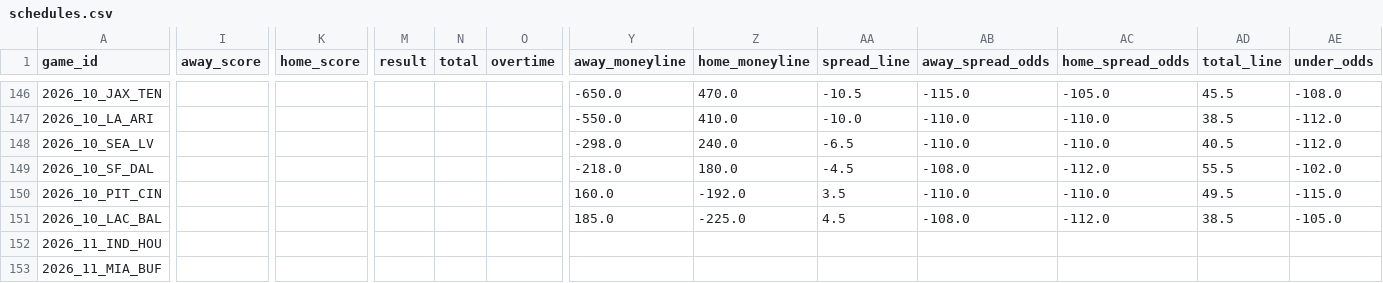
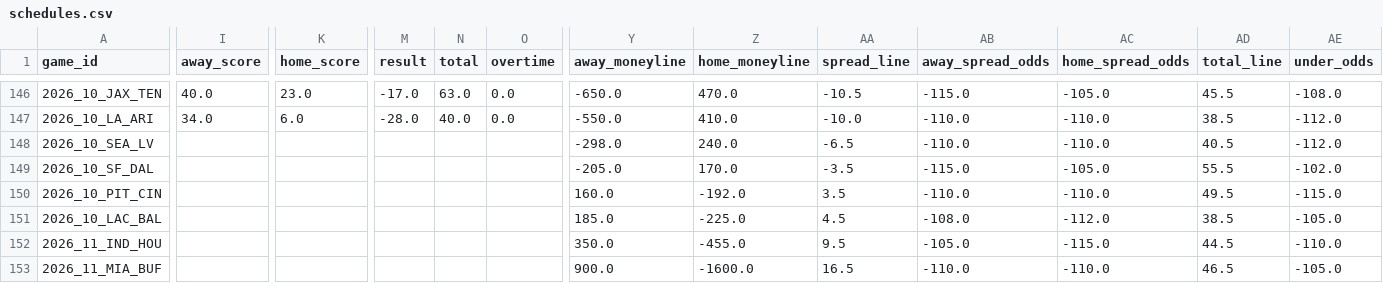
Before and after one commit to turernt/nfl-ai-predictor, a CSV file: data/schedules.csv, drawn as a sheet; only a part is shown, gaps mark what is left out; the diff covers the shown part only; the diff names each change by its address in the sheet, - before the commit and + after, or states it on an @@ line.

```diff
--- a/data/schedules.csv
+++ b/data/schedules.csv
-I146 (away_score): (empty)
+I146 (away_score): 40.0
-K146 (home_score): (empty)
+K146 (home_score): 23.0
-M146 (result): (empty)
+M146 (result): -17.0
-N146 (total): (empty)
+N146 (total): 63.0
-O146:O147 (overtime): (empty)
+O146:O147 (overtime): 0.0
-I147 (away_score): (empty)
+I147 (away_score): 34.0
-K147 (home_score): (empty)
+K147 (home_score): 6.0
-M147 (result): (empty)
+M147 (result): -28.0
-N147 (total): (empty)
+N147 (total): 40.0
-Y149 (away_moneyline): -218.0
+Y149 (away_moneyline): -205.0
-Z149 (home_moneyline): 180.0
+Z149 (home_moneyline): 170.0
-AA149 (spread_line): -4.5
+AA149 (spread_line): -3.5
-AB149 (away_spread_odds): -108.0
+AB149 (away_spread_odds): -115.0
-AC149 (home_spread_odds): -112.0
+AC149 (home_spread_odds): -105.0
-Y152 (away_moneyline): (empty)
+Y152 (away_moneyline): 350.0
-Z152 (home_moneyline): (empty)
+Z152 (home_moneyline): -455.0
-AA152 (spread_line): (empty)
+AA152 (spread_line): 9.5
-AB152 (away_spread_odds): (empty)
+AB152 (away_spread_odds): -105.0
-AC152 (home_spread_odds): (empty)
+AC152 (home_spread_odds): -115.0
-AD152 (total_line): (empty)
+AD152 (total_line): 44.5
-AE152 (under_odds): (empty)
+AE152 (under_odds): -110.0
-Y153 (away_moneyline): (empty)
+Y153 (away_moneyline): 900.0
-Z153 (home_moneyline): (empty)
+Z153 (home_moneyline): -1600.0
-AA153 (spread_line): (empty)
+AA153 (spread_line): 16.5
-AB153 (away_spread_odds): (empty)
+AB153 (away_spread_odds): -110.0
-AC153 (home_spread_odds): (empty)
+AC153 (home_spread_odds): -110.0
-AD153 (total_line): (empty)
+AD153 (total_line): 46.5
-AE153 (under_odds): (empty)
+AE153 (under_odds): -105.0
```
Also changed, not shown: 121 edited cells elsewhere in this file, data/team_elos.csv, 11 other files.
